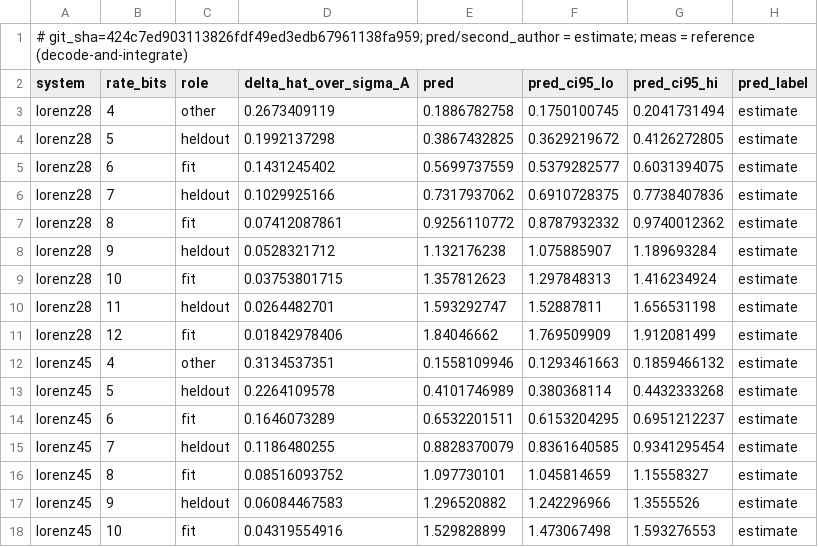
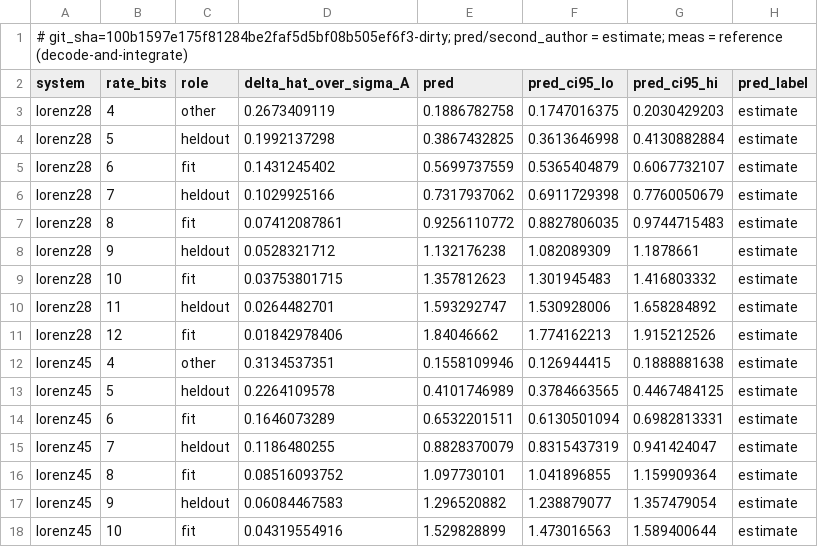
Before and after one commit to nivatechnologies/horizons-paper, a CSV file: tokens_horizon/results/exchange_law/predicted_vs_measured.csv, drawn as a sheet; only a part is shown; the diff covers the shown part only; the diff names each change by its address in the sheet, - before the commit and + after, or states it on an @@ line.

```diff
--- a/tokens_horizon/results/exchange_law/predicted_vs_measured.csv
+++ b/tokens_horizon/results/exchange_law/predicted_vs_measured.csv
-A1 (system): # git_sha=424c7ed903113826fdf49ed3edb67961138fa959; pred/second_author =…
+A1 (system): # git_sha=100b1597e175f81284be2faf5d5bf08b505ef6f3-dirty; pred/second_author =…
-F3 (pred_ci95_lo): 0.1750100745
+F3 (pred_ci95_lo): 0.1747016375
-G3 (pred_ci95_hi): 0.2041731494
+G3 (pred_ci95_hi): 0.2030429203
-F4 (pred_ci95_lo): 0.3629219672
+F4 (pred_ci95_lo): 0.3613646998
-G4 (pred_ci95_hi): 0.4126272805
+G4 (pred_ci95_hi): 0.4130882884
-F5 (pred_ci95_lo): 0.5379282577
+F5 (pred_ci95_lo): 0.5365404879
-G5 (pred_ci95_hi): 0.6031394075
+G5 (pred_ci95_hi): 0.6067732107
-F6 (pred_ci95_lo): 0.6910728375
+F6 (pred_ci95_lo): 0.6911729398
-G6 (pred_ci95_hi): 0.7738407836
+G6 (pred_ci95_hi): 0.7760050679
-F7 (pred_ci95_lo): 0.8787932332
+F7 (pred_ci95_lo): 0.8827806035
-G7 (pred_ci95_hi): 0.9740012362
+G7 (pred_ci95_hi): 0.9744715483
-F8 (pred_ci95_lo): 1.075885907
+F8 (pred_ci95_lo): 1.082089309
-G8 (pred_ci95_hi): 1.189693284
+G8 (pred_ci95_hi): 1.1878661
-F9 (pred_ci95_lo): 1.297848313
+F9 (pred_ci95_lo): 1.301945483
-G9 (pred_ci95_hi): 1.416234924
+G9 (pred_ci95_hi): 1.416803332
-F10 (pred_ci95_lo): 1.52887811
+F10 (pred_ci95_lo): 1.530928006
-G10 (pred_ci95_hi): 1.656531198
+G10 (pred_ci95_hi): 1.658284892
-F11 (pred_ci95_lo): 1.769509909
+F11 (pred_ci95_lo): 1.774162213
-G11 (pred_ci95_hi): 1.912081499
+G11 (pred_ci95_hi): 1.915212526
-F12 (pred_ci95_lo): 0.1293461663
+F12 (pred_ci95_lo): 0.126944415
-G12 (pred_ci95_hi): 0.1859466132
+G12 (pred_ci95_hi): 0.1888881638
-F13 (pred_ci95_lo): 0.380368114
+F13 (pred_ci95_lo): 0.3784663565
-G13 (pred_ci95_hi): 0.4432333268
+G13 (pred_ci95_hi): 0.4467484125
-F14 (pred_ci95_lo): 0.6153204295
+F14 (pred_ci95_lo): 0.6130501094
-G14 (pred_ci95_hi): 0.6951212237
+G14 (pred_ci95_hi): 0.6982813331
-F15 (pred_ci95_lo): 0.8361640585
+F15 (pred_ci95_lo): 0.8315437319
-G15 (pred_ci95_hi): 0.9341295454
+G15 (pred_ci95_hi): 0.941424047
-F16 (pred_ci95_lo): 1.045814659
+F16 (pred_ci95_lo): 1.041896855
-G16 (pred_ci95_hi): 1.15558327
+G16 (pred_ci95_hi): 1.159909364
-F17 (pred_ci95_lo): 1.242296966
+F17 (pred_ci95_lo): 1.238879077
-G17 (pred_ci95_hi): 1.3555526
+G17 (pred_ci95_hi): 1.357479054
-F18 (pred_ci95_lo): 1.473067498
+F18 (pred_ci95_lo): 1.473016563
-G18 (pred_ci95_hi): 1.593276553
+G18 (pred_ci95_hi): 1.589400644
```
Also changed, not shown: 32 edited cells elsewhere in this file, tokens_horizon/results/exchange_law/fsle.csv, tokens_horizon/results/exchange_law/h_and_r_by_orientation.csv, 28 other files.
